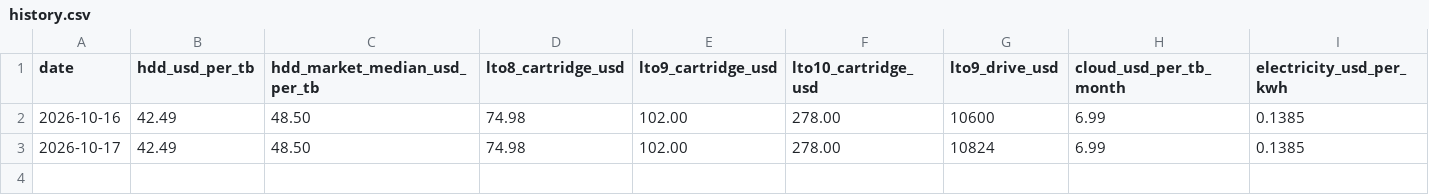
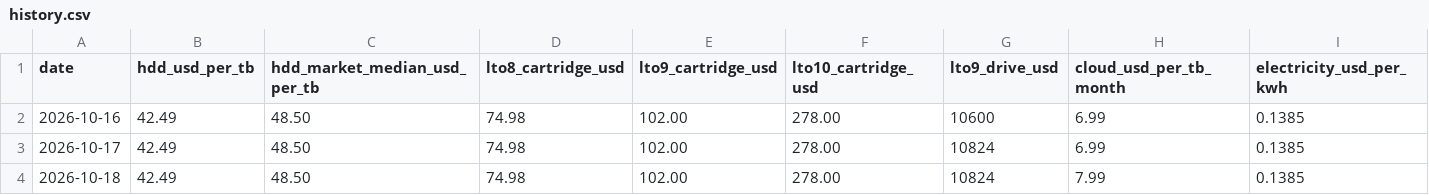
Before and after one commit to cozaintcorp/cozaint-corporate-website, a CSV file: hard-drive-data-app/history.csv, drawn as a sheet; only a part is shown; rows hold the shown columns only; the diff names each change by its address in the sheet, - before the commit and + after, or states it on an @@ line.

```diff
--- a/hard-drive-data-app/history.csv
+++ b/hard-drive-data-app/history.csv
+row 4: 2026-10-18 | 42.49 | 48.50 | 74.98 | 102.00 | 278.00 | 10824 | 7.99 | 0.1385
```
Also changed, not shown: 2 other files.
